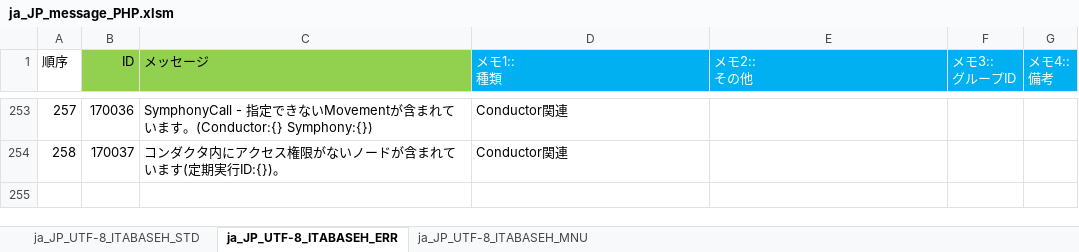
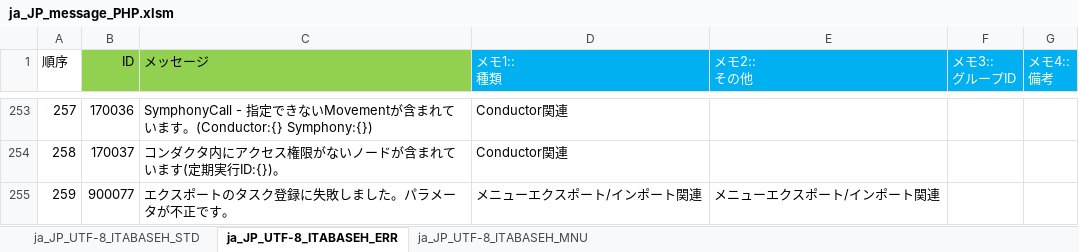
Before and after one commit to exastro-suite/it-automation, an Excel workbook: ky_message_seeds/ita_base/ja_JP_message_PHP.xlsm, sheet ja_JP_UTF-8_ITABASEH_ERR, drawn as a sheet; only a part is shown, gaps mark what is left out; values as stored, in another font and other column widths than the file's, no borders; the diff names each change by its address in the sheet, - before the commit and + after, or states it on an @@ line.

```diff
--- a/ky_message_seeds/ita_base/ja_JP_message_PHP.xlsm (sheet ja_JP_UTF-8_ITABASEH_ERR)
+++ b/ky_message_seeds/ita_base/ja_JP_message_PHP.xlsm (sheet ja_JP_UTF-8_ITABASEH_ERR)
+row 255: 259 | 900077 | エクスポートのタスク登録に失敗しました。パラメータが不正です。 | メニューエクスポート/インポート関連 | メニューエクスポート/インポート関連
```
Also changed, not shown: ky_message_seeds/ita_base/en_US_message_PHP.xlsm, 4 other files.
